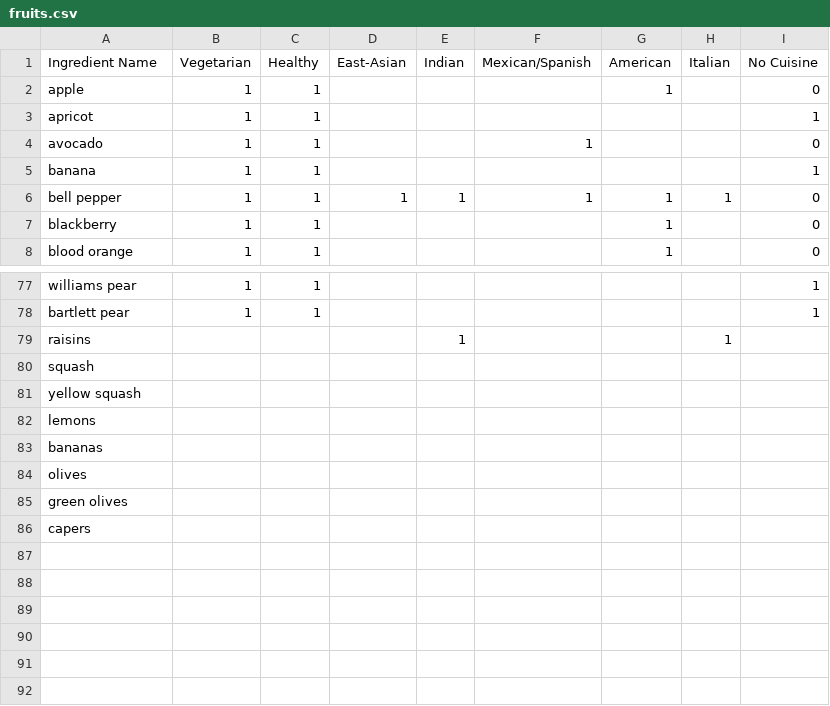
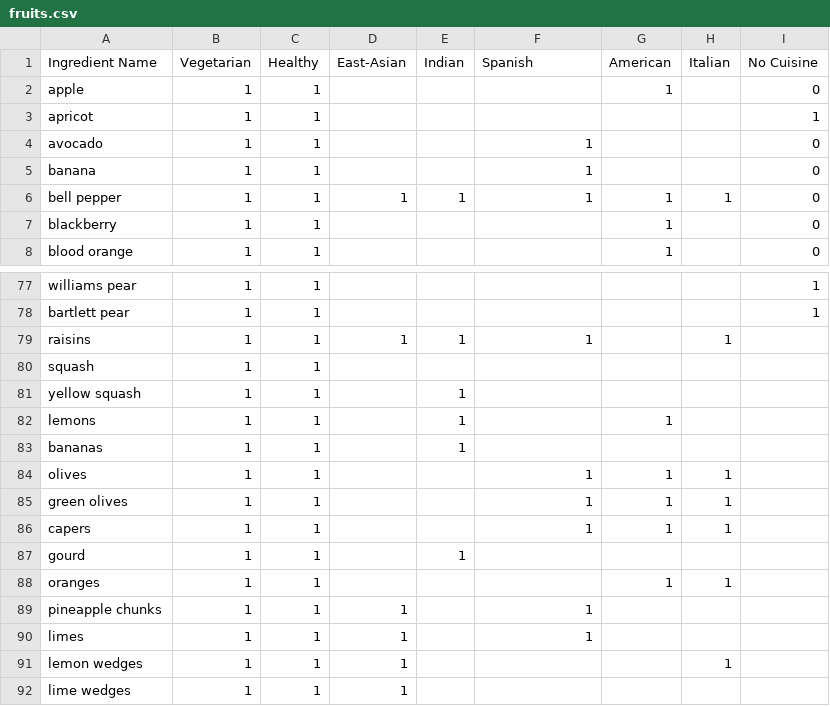
Before and after one commit to changaboy24/337RecipeTransform, a CSV file: csv/fruits.csv, drawn as a sheet; only a part is shown, gaps mark what is left out; the diff covers the shown part only.

```diff
--- a/csv/fruits.csv
+++ b/csv/fruits.csv
@@ -1,2 +1,2 @@
-Ingredient Name,Vegetarian ,Healthy,East-Asian,Indian,Mexican/Spanish,American,Italian,No Cuisine
+Ingredient Name,Vegetarian ,Healthy,East-Asian,Indian,Spanish,American,Italian,No Cuisine
 apple,1,1,,,,1,,0
@@ -4,3 +4,3 @@ apricot,1,1,,,,,,1
 avocado,1,1,,,1,,,0
-banana,1,1,,,,,,1
+banana,1,1,,,1,,,0
 bell pepper,1,1,1,1,1,1,1,0
@@ -78,9 +78,15 @@ williams pear,1,1,,,,,,1
 bartlett pear,1,1,,,,,,1
-raisins,,,,1,,,1,
-squash,,,,,,,,
-yellow squash,,,,,,,,
-lemons,,,,,,,,
-bananas,,,,,,,,
-olives,,,,,,,,
-green olives,,,,,,,,
-capers,,,,,,,,
+raisins,1,1,1,1,1,,1,
+squash,1,1,,,,,,
+yellow squash,1,1,,1,,,,
+lemons,1,1,,1,,1,,
+bananas,1,1,,1,,,,
+olives,1,1,,,1,1,1,
+green olives,1,1,,,1,1,1,
+capers,1,1,,,1,1,1,
+gourd,1,1,,1,,,,
+oranges,1,1,,,,1,1,
+pineapple chunks,1,1,1,,1,,,
+limes,1,1,1,,1,,,
+lemon wedges,1,1,1,,,,1,
+lime wedges,1,1,1,,,,,
```
Also changed, not shown: 18 edited cells elsewhere in this file, csv/cooking-liquids.csv, csv/dairy.csv, 9 other files.
